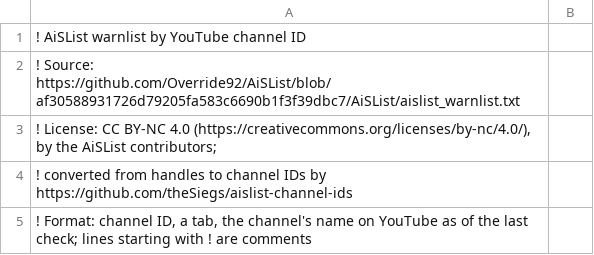
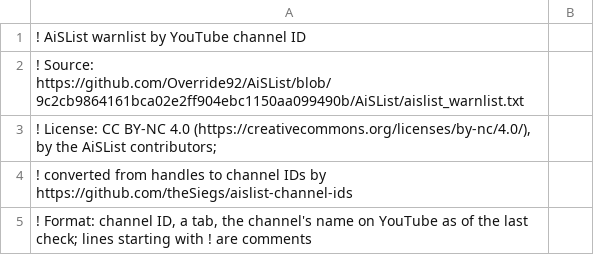
Before and after one commit to theSiegs/aislist-channel-ids, a TSV file: lists/aislist_warnlist_channels.tsv, drawn as a sheet; only a part is shown.

```diff
--- a/lists/aislist_warnlist_channels.tsv
+++ b/lists/aislist_warnlist_channels.tsv
@@ -1,3 +1,3 @@
 ! AiSList warnlist by YouTube channel ID
-! Source: https://github.com/Override92/AiSList/blob/af30588931726d79205fa583c6690b1f3f39dbc7/AiSList/aislist_warnlist.txt
+! Source: https://github.com/Override92/AiSList/blob/9c2cb9864161bca02e2ff904ebc1150aa099490b/AiSList/aislist_warnlist.txt
 ! License: CC BY-NC 4.0 (https://creativecommons.org/licenses/by-nc/4.0/), by the AiSList contributors;
```
Also changed, not shown: reports/handle_changes.tsv, 7 other files.
